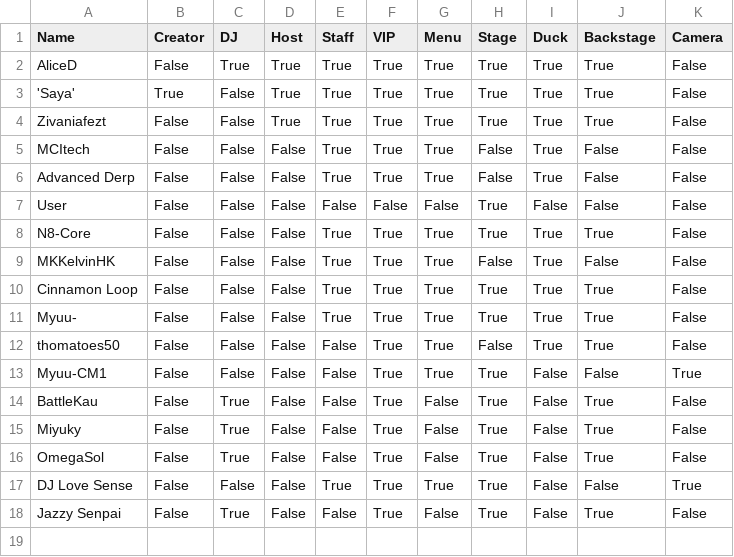
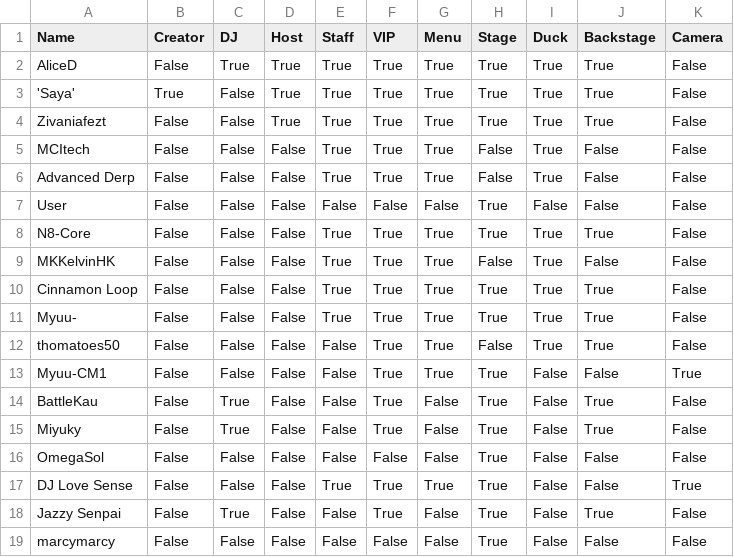
Before and after one commit to 4liceD/4liceD.github.io, a CSV file: hidden.csv, drawn as a sheet.

Commit message:
Update hidden.csv

```diff
--- a/hidden.csv
+++ b/hidden.csv
@@ -15,4 +15,5 @@ BattleKau,False,True,False,False,True,False,True,False,True,False
 Miyuky,False,True,False,False,True,False,True,False,True,False
-OmegaSol,False,True,False,False,True,False,True,False,True,False
+OmegaSol,False,False,False,False,False,False,True,False,False,False
 DJ Love Sense,False,False,False,True,True,True,True,False,False,True
 Jazzy Senpai,False,True,False,False,True,False,True,False,True,False
+marcymarcy,False,False,False,False,False,False,True,False,False,False
```
